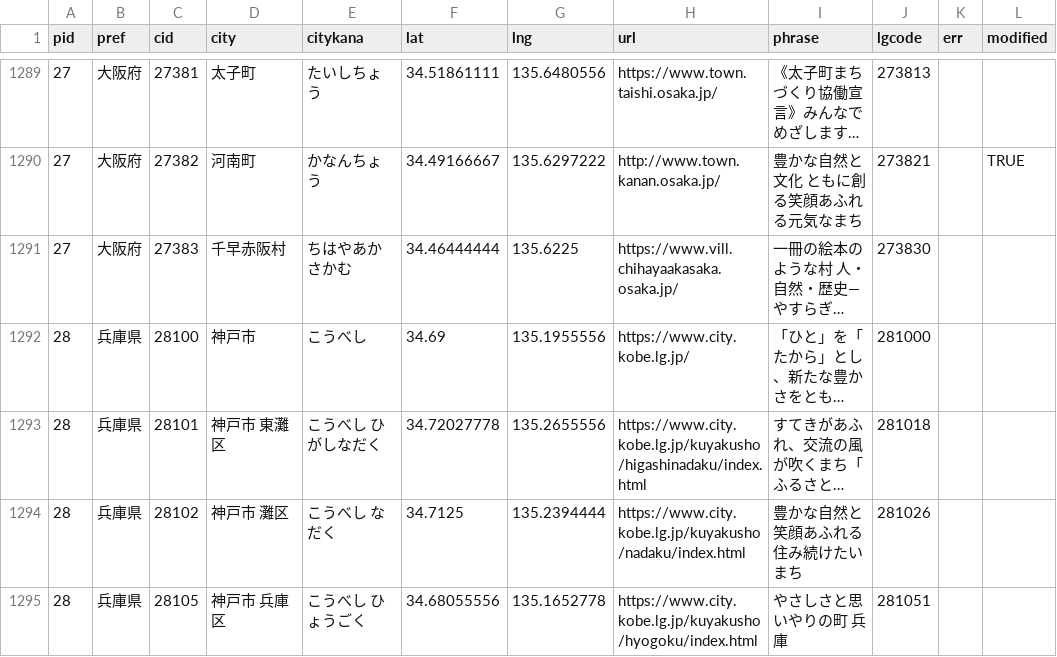
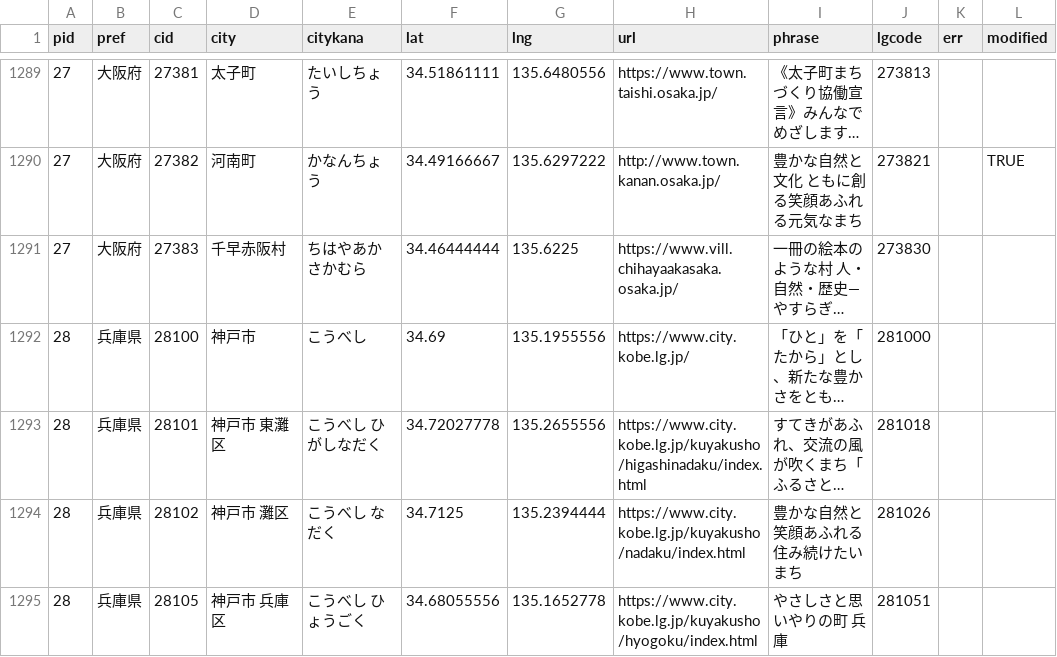
Before and after one commit to code4fukui/localgovjp, a CSV file: deno/c-localgovjp-utf8.csv, drawn as a sheet; only a part is shown, gaps mark what is left out; long unchanged cells end in …; the diff names each change by its address in the sheet, - before the commit and + after, or states it on an @@ line.

Commit message:
ちはやあかさかむ→ちはやあかさかむら

```diff
--- a/deno/c-localgovjp-utf8.csv
+++ b/deno/c-localgovjp-utf8.csv
-E1291 (citykana): ちはやあかさかむ
+E1291 (citykana): ちはやあかさかむら
```
Also changed, not shown: 3 other files.
